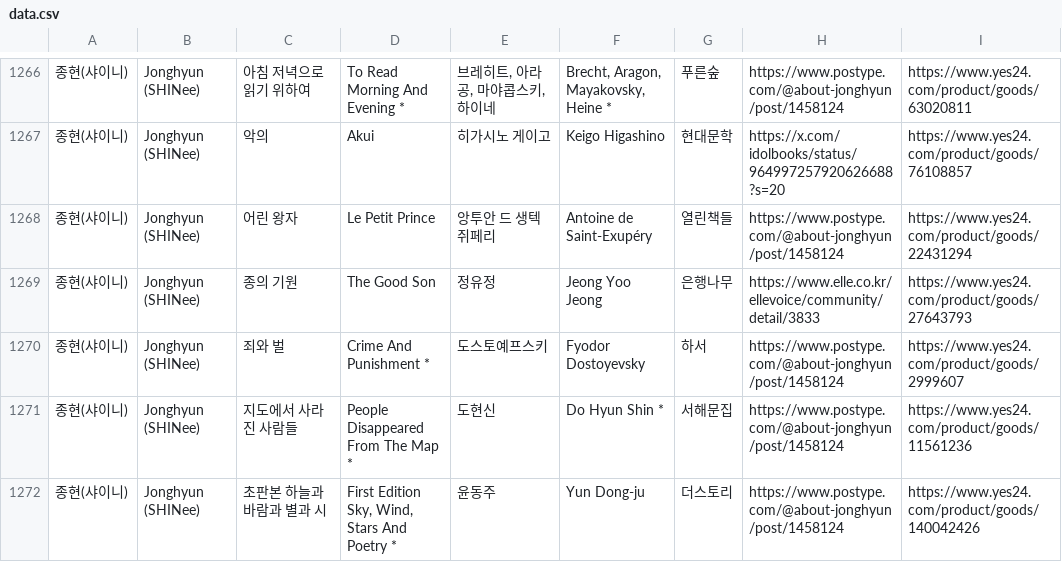
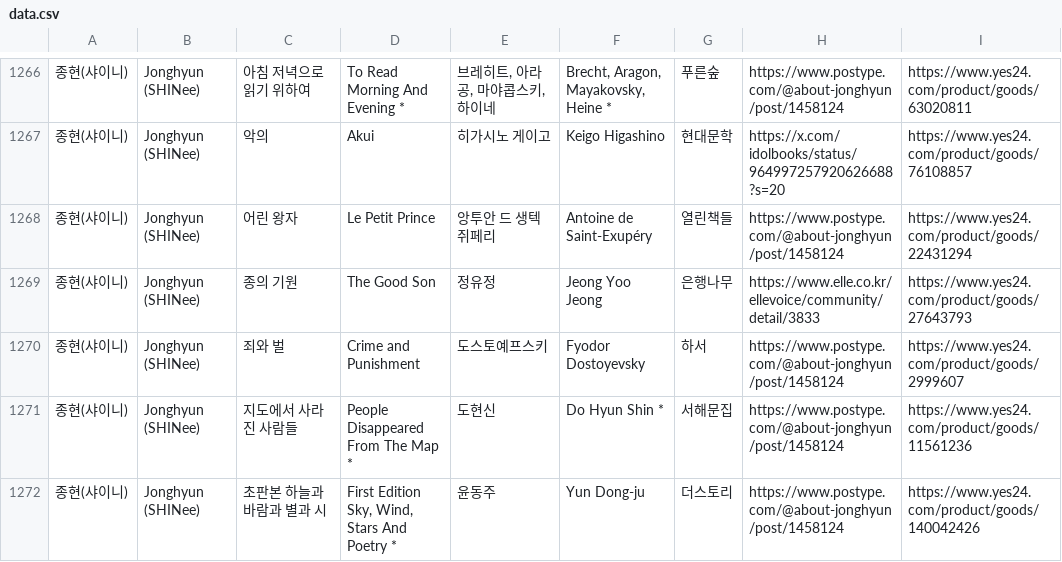
Before and after one commit to hwiruruk/favoread, a CSV file: data.csv, drawn as a sheet; only a part is shown, gaps mark what is left out; the diff covers the shown part only; the diff names each change by its address in the sheet, - before the commit and + after, or states it on an @@ line.

```diff
--- a/data.csv
+++ b/data.csv
-D1270: Crime And Punishment *
+D1270: Crime and Punishment
```
Also changed, not shown: 12 edited cells elsewhere in this file.
